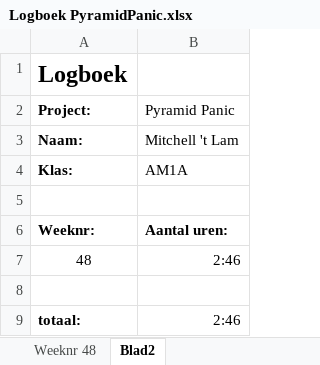
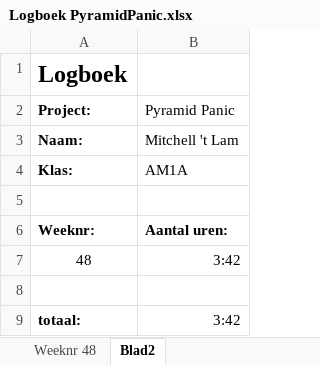
Before and after one commit to Curbehh/AM1A-pyramidpanic, an Excel workbook: Logboek PyramidPanic.xlsx, sheet Blad2, drawn as a sheet; values as stored, in another font and other column widths than the file's, no borders; the diff names each change by its address in the sheet, - before the commit and + after, or states it on an @@ line.

```diff
--- a/Logboek PyramidPanic.xlsx (sheet Blad2)
+++ b/Logboek PyramidPanic.xlsx (sheet Blad2)
-B7 (Pyramid Panic): 2:46
+B7 (Pyramid Panic): 3:42
-B9 (Pyramid Panic): 2:46
+B9 (Pyramid Panic): 3:42
```
Also changed, not shown: sheet Weeknr 48, 10 other files.
